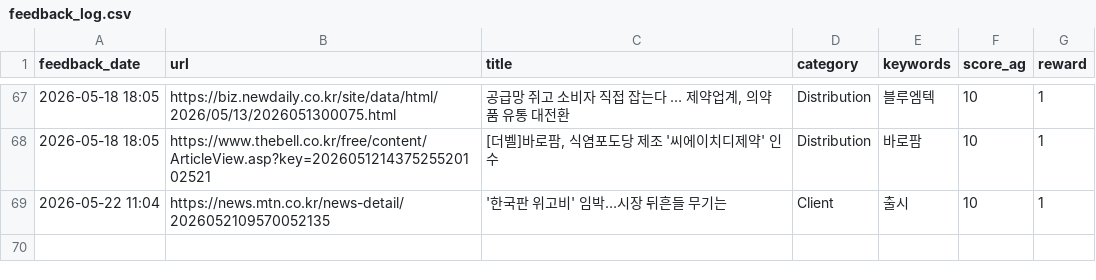
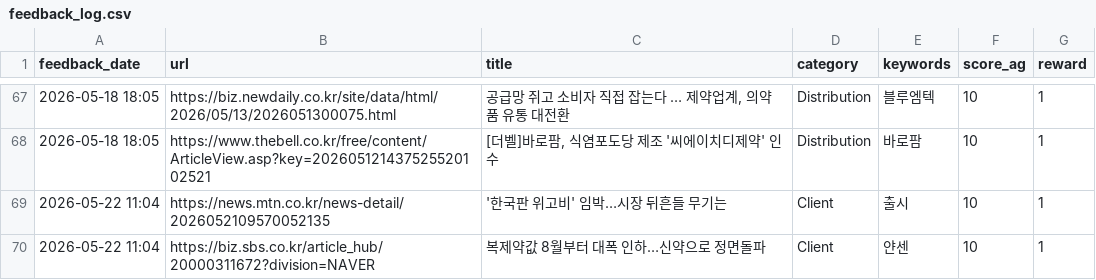
Before and after one commit to Lilyleeyaa/zp-market-monitoring-v3-share, a CSV file: data/labels/feedback_log.csv, drawn as a sheet; only a part is shown, gaps mark what is left out.

Commit message:
Feedback: 복제약값 8월부터 대폭 인하…신약으로 정면돌파... (2026-05-22 11:04)

```diff
--- a/data/labels/feedback_log.csv
+++ b/data/labels/feedback_log.csv
@@ -69 +69,2 @@ feedback_date,url,title,category,keywords,score_ag,reward
 2026-05-22 11:04,https://news.mtn.co.kr/news-detail/2026052109570052135,'한국판 위고비' 임박…시장 뒤흔들 무기는,Client,출시,10,1
+2026-05-22 11:04,https://biz.sbs.co.kr/article_hub/20000311672?division=NAVER,복제약값 8월부터 대폭 인하…신약으로 정면돌파,Client,얀센,10,1
```
